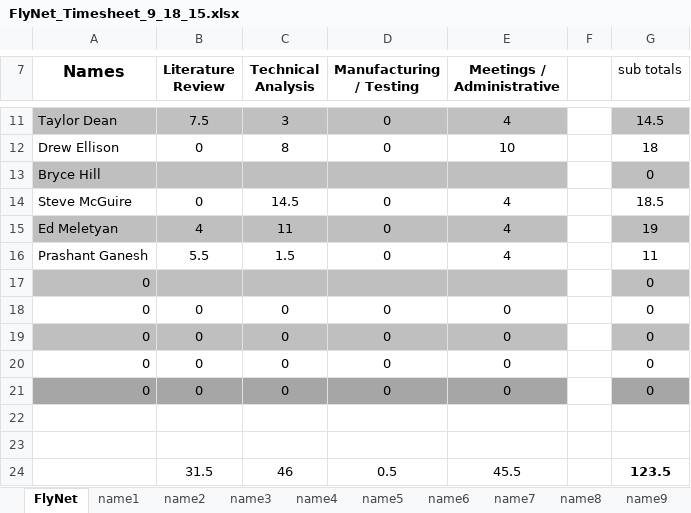
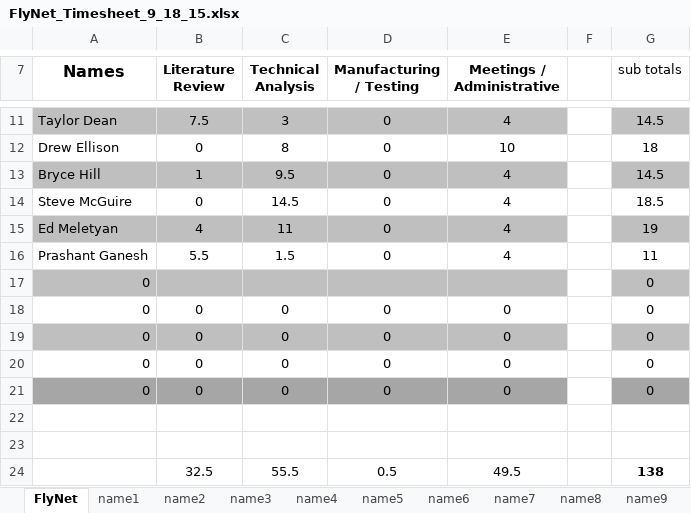
Before and after one commit to dtbinh/FlyNet, an Excel workbook: Administration/Management/timecard_totals/9_18_15/FlyNet_Timesheet_9_18_15.xlsx, sheet FlyNet, drawn as a sheet; only a part is shown, gaps mark what is left out; values as stored, in another font and other column widths than the file's, no borders; removed rows and columns are numbered as before the commit, all else as after; the diff names each change by its address in the sheet, - before the commit and + after, or states it on an @@ line.

```diff
--- a/Administration/Management/timecard_totals/9_18_15/FlyNet_Timesheet_9_18_15.xlsx (sheet FlyNet)
+++ b/Administration/Management/timecard_totals/9_18_15/FlyNet_Timesheet_9_18_15.xlsx (sheet FlyNet)
-row 13: Bryce Hill |  |  |  |  |  | 0
+row 13: Bryce Hill | 1 | 9.5 | 0 | 4 |  | 14.5
-row 24:  | 31.5 | 46 | 0.5 | 45.5 |  | 123.5
+row 24:  | 32.5 | 55.5 | 0.5 | 49.5 |  | 138
```
Also changed, not shown: Administration/Documentation/flynet_requirements_chart.xlsx.
